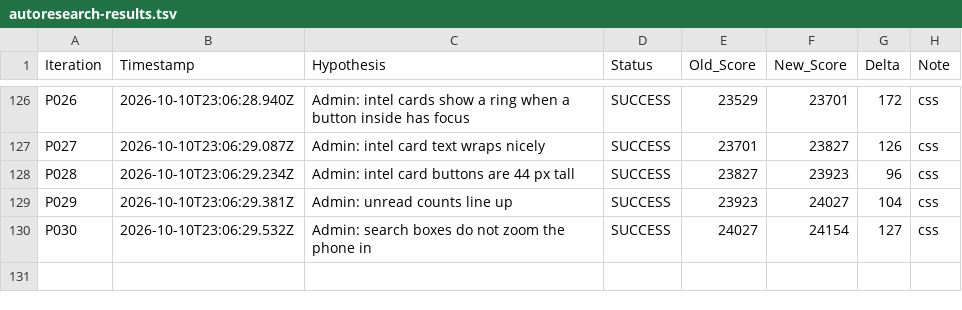
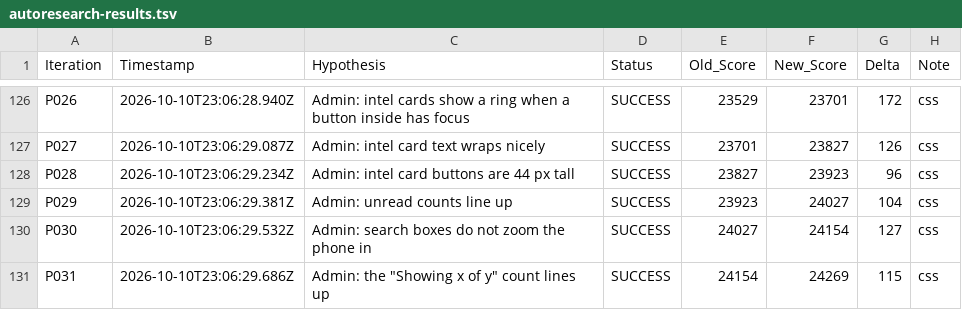
Before and after one commit to LastkingSwade/trainwithfifs-frontend, a TSV file: autoresearch-results.tsv, drawn as a sheet; only a part is shown, gaps mark what is left out; the diff names each change by its address in the sheet, - before the commit and + after, or states it on an @@ line.

```diff
--- a/autoresearch-results.tsv
+++ b/autoresearch-results.tsv
+row 131: P031 | 2026-10-10T23:06:29.686Z | Admin: the "Showing x of y" count lines up | SUCCESS | 24154 | 24269 | 115 | css
```
Also changed, not shown: 1 other file.
